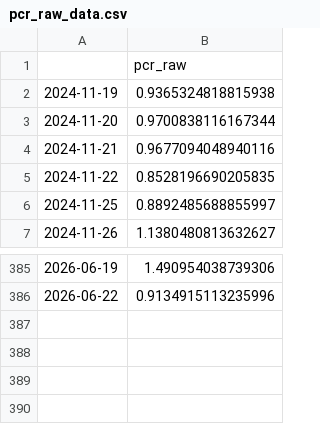
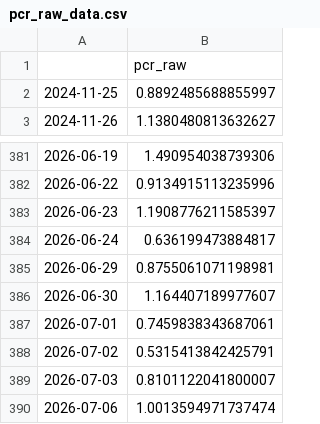
Before and after one commit to hhhpophhh-dot/k-fear-greed-index, a CSV file: pcr_raw_data.csv, drawn as a sheet; only a part is shown, gaps mark what is left out.

```diff
--- a/pcr_raw_data.csv
+++ b/pcr_raw_data.csv
@@ -1,6 +1,2 @@
 ,pcr_raw
-2024-11-19,0.9365324818815938
-2024-11-20,0.9700838116167344
-2024-11-21,0.9677094048940116
-2024-11-22,0.8528196690205835
 2024-11-25,0.8892485688855997
@@ -386 +382,9 @@
 2026-06-22,0.9134915113235996
+2026-06-23,1.1908776211585397
+2026-06-24,0.636199473884817
+2026-06-29,0.8755061071198981
+2026-06-30,1.164407189977607
+2026-07-01,0.7459838343687061
+2026-07-02,0.5315413842425791
+2026-07-03,0.8101122041800007
+2026-07-06,1.0013594971737474
```
